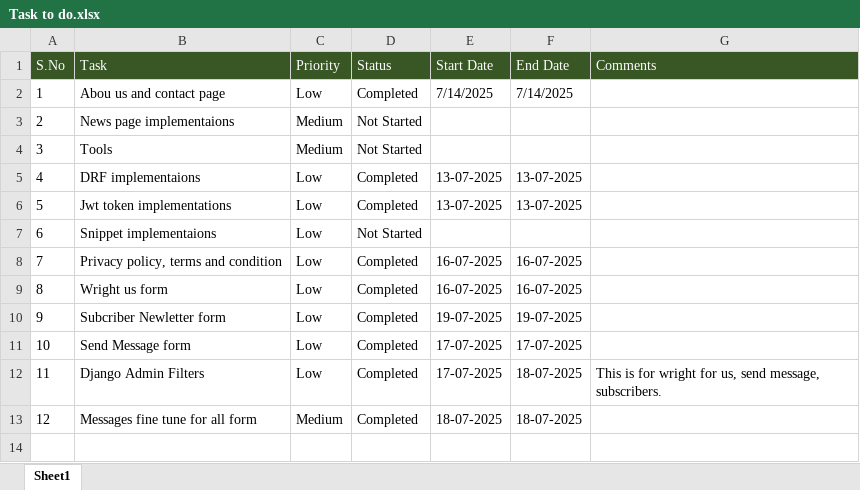
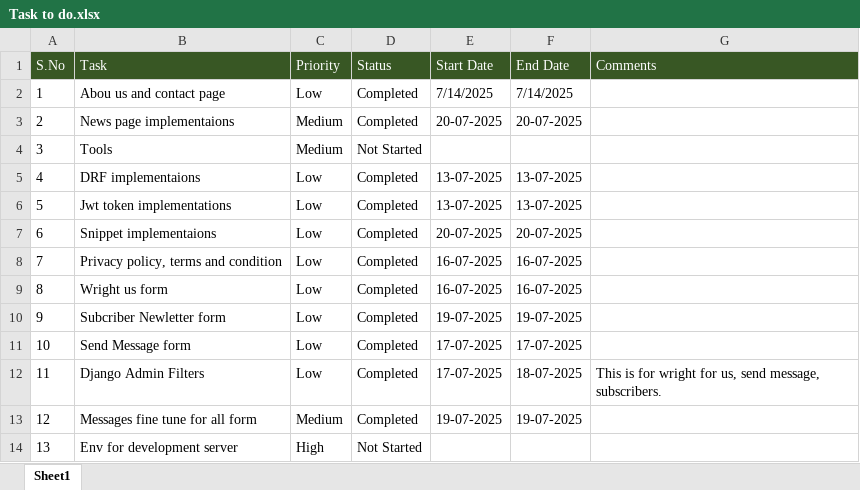
Before and after one commit to ManiGit123/mBlogLive, an Excel workbook: Task to do.xlsx, sheet Sheet1, drawn as a sheet; values as stored, in another font and other column widths than the file's, no borders; the diff names each change by its address in the sheet, - before the commit and + after, or states it on an @@ line.

```diff
--- a/Task to do.xlsx (sheet Sheet1)
+++ b/Task to do.xlsx (sheet Sheet1)
-D3 (Status): Not Started
+D3 (Status): Completed
-E3 (Start Date): (empty)
+E3 (Start Date): 20-07-2025
-F3 (End Date): (empty)
+F3 (End Date): 20-07-2025
-D7 (Status): Not Started
+D7 (Status): Completed
-E7 (Start Date): (empty)
+E7 (Start Date): 20-07-2025
-F7 (End Date): (empty)
+F7 (End Date): 20-07-2025
-E13 (Start Date): 18-07-2025
+E13 (Start Date): 19-07-2025
-F13 (End Date): 18-07-2025
+F13 (End Date): 19-07-2025
+row 14: 13 | Env for development server | High | Not Started
```
Also changed, not shown: 11 other files.
